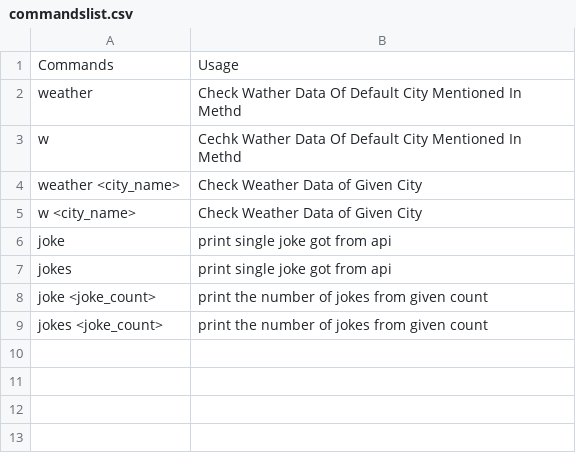
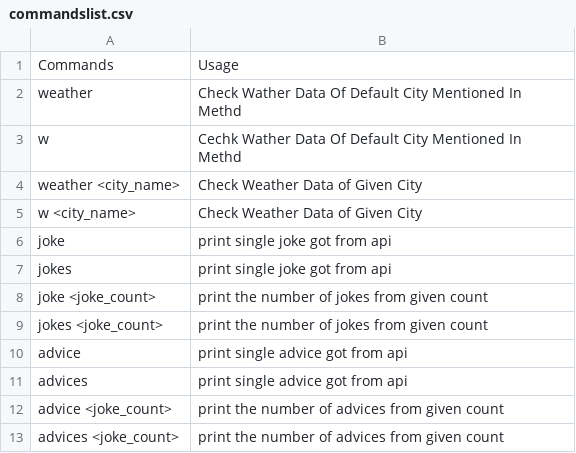
Before and after one commit to neuqs90/python-personal-command-line, a CSV file: commandslist.csv, drawn as a sheet; the diff names each change by its address in the sheet, - before the commit and + after, or states it on an @@ line.

Commit message:
list of commands related to advices added and their usage

```diff
--- a/commandslist.csv
+++ b/commandslist.csv
+row 10: advice | print single advice got from api
+row 11: advices | print single advice got from api
+row 12: advice <joke_count> | print the number of advices from given count
+row 13: advices <joke_count> | print the number of advices from given count
```
